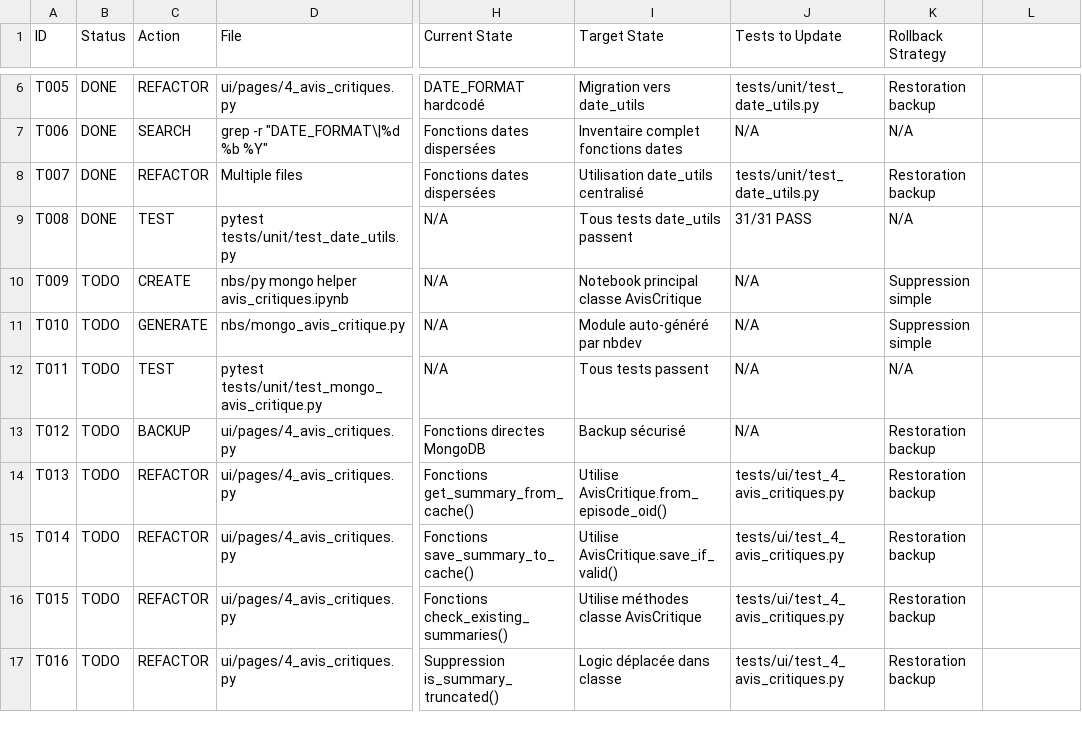
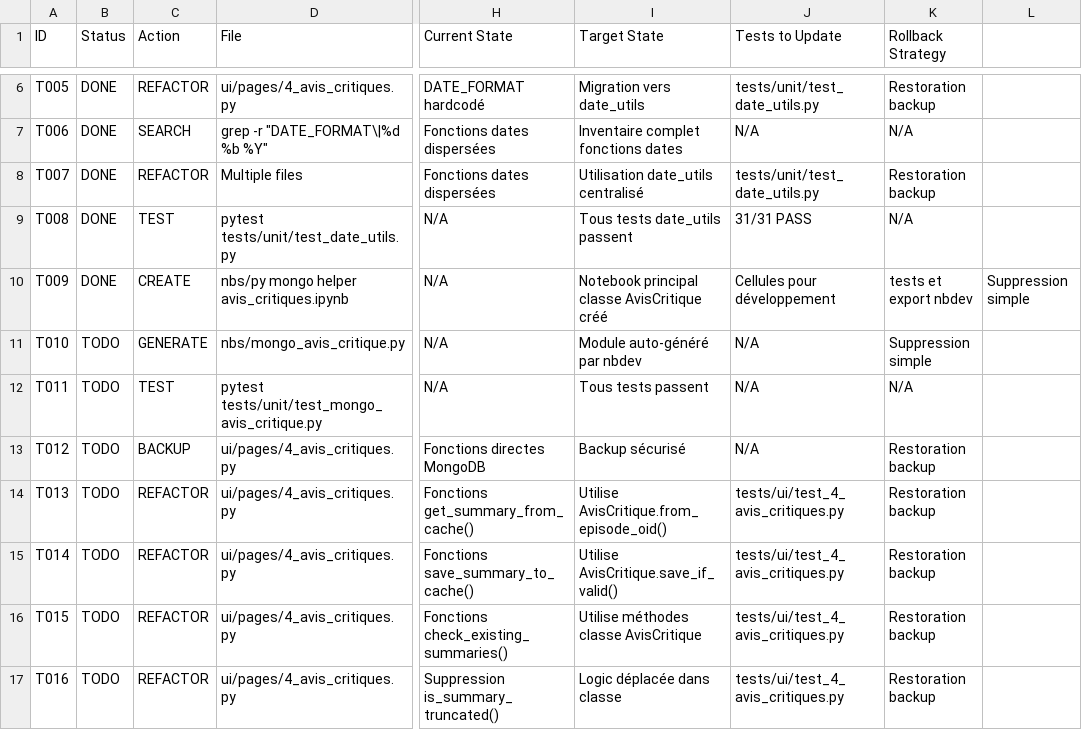
Before and after one commit to castorfou/lmelp, a CSV file: vibe/60-avis-critique-refactor-avis_critique-page-to-use-back-office-functions/Phase_2/modification-plan.csv, drawn as a sheet; only a part is shown, gaps mark what is left out; the diff names each change by its address in the sheet, - before the commit and + after, or states it on an @@ line.

Commit message:
chgt avis critique

```diff
--- a/vibe/60-avis-critique-refactor-avis_critique-page-to-use-back-office-functions/Phase_2/modification-plan.csv
+++ b/vibe/60-avis-critique-refactor-avis_critique-page-to-use-back-office-functions/Phase_2/modification-plan.csv
-B10 (Status): TODO
+B10 (Status): DONE
-I10 (Target State): Notebook principal classe AvisCritique
+I10 (Target State): Notebook principal classe AvisCritique créé
-J10 (Tests to Update): N/A
+J10 (Tests to Update): Cellules pour développement
-K10 (Rollback Strategy): Suppression simple
+K10 (Rollback Strategy): tests et export nbdev
-L10: (empty)
+L10: Suppression simple
```
Also changed, not shown: 7 other files.
